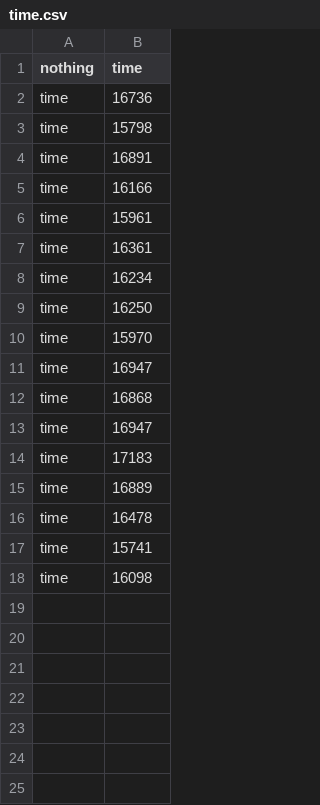
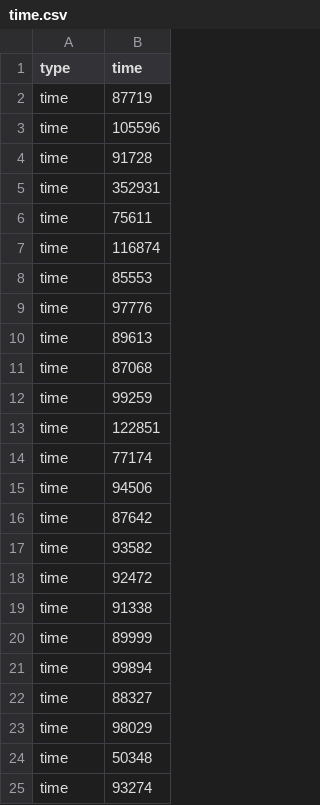
Before and after one commit to okason97/Sistemas-distribuidos-y-en-tiempo-real, a CSV file: entregaPractica1/javasock/time.csv, drawn as a sheet.

```diff
--- a/entregaPractica1/javasock/time.csv
+++ b/entregaPractica1/javasock/time.csv
@@ -1,18 +1,25 @@
-nothing,time
-time,16736
-time,15798
-time,16891
-time,16166
-time,15961
-time,16361
-time,16234
-time,16250
-time,15970
-time,16947
-time,16868
-time,16947
-time,17183
-time,16889
-time,16478
-time,15741
-time,16098
+type,time
+time,87719
+time,105596
+time,91728
+time,352931
+time,75611
+time,116874
+time,85553
+time,97776
+time,89613
+time,87068
+time,99259
+time,122851
+time,77174
+time,94506
+time,87642
+time,93582
+time,92472
+time,91338
+time,89999
+time,99894
+time,88327
+time,98029
+time,50348
+time,93274
```
Also changed, not shown: 20 other files.
